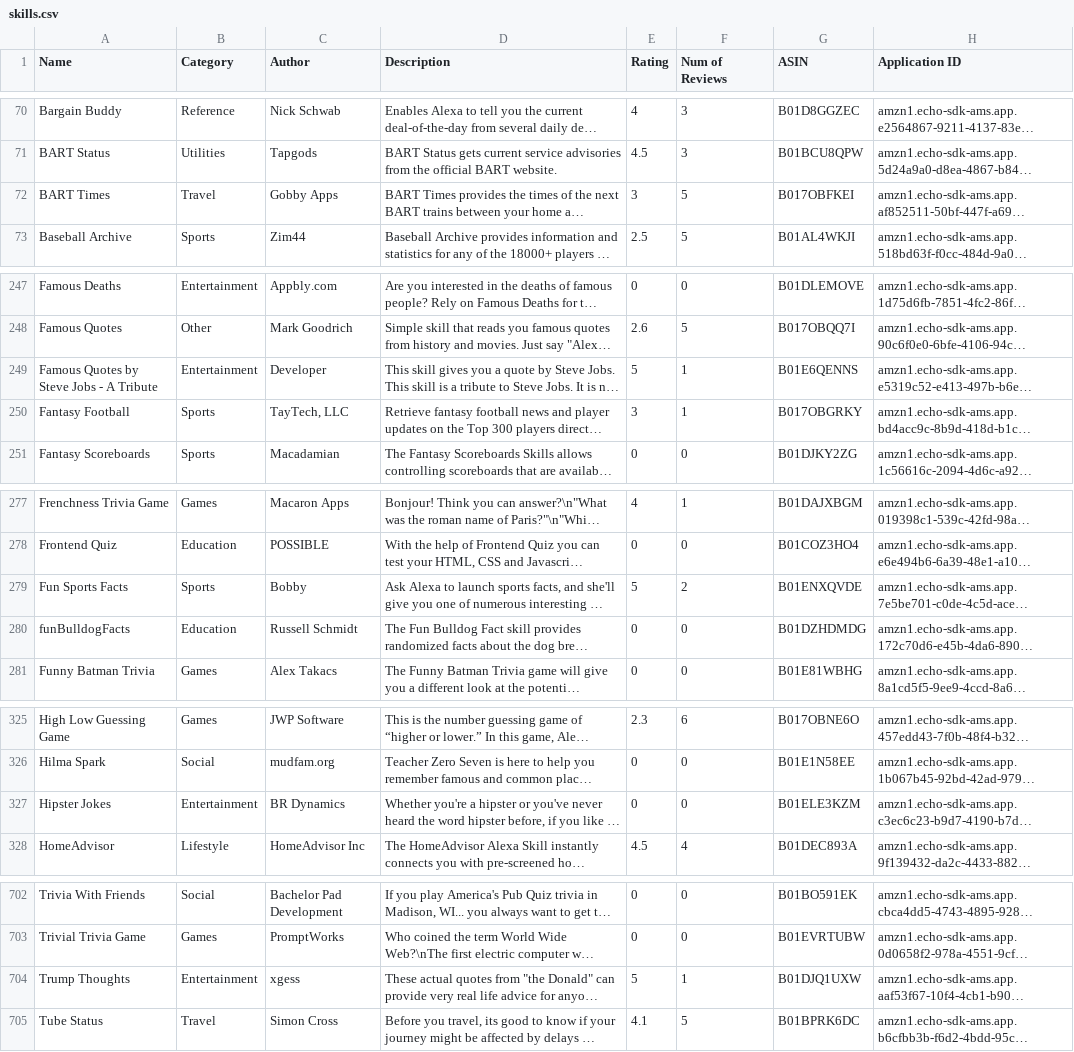
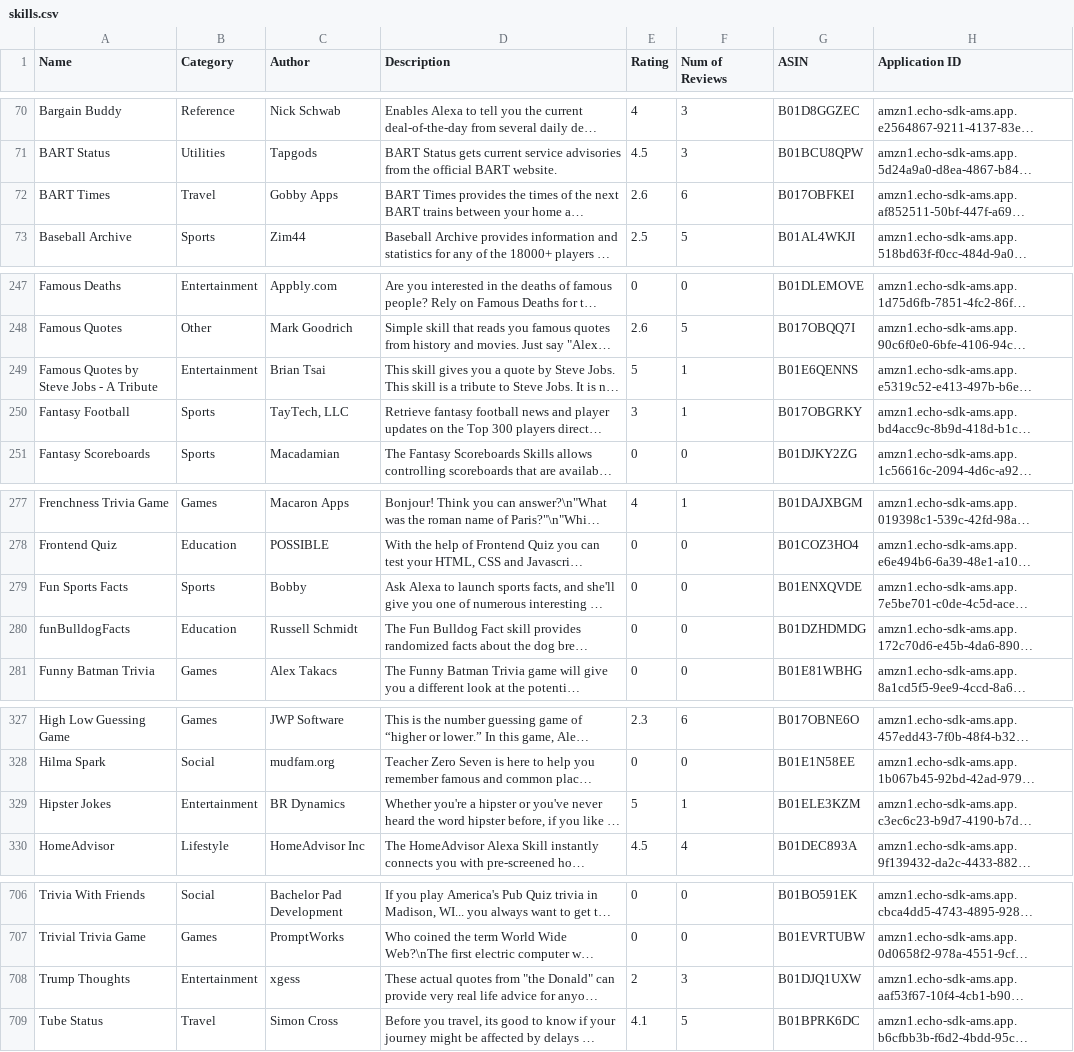
Before and after one commit to zwang695/alexa-skills-list, a CSV file: skills.csv, drawn as a sheet; only a part is shown, gaps mark what is left out; long unchanged cells end in …; addresses are those after the commit; the diff covers the shown part only; the diff names each change by its address in the sheet, - before the commit and + after, or states it on an @@ line.

```diff
--- a/skills.csv
+++ b/skills.csv
-E72 (Rating): 3
+E72 (Rating): 2.6
-F72 (Num of Reviews): 5
+F72 (Num of Reviews): 6
-C249 (Author): Developer
+C249 (Author): Brian Tsai
-E279 (Rating): 5
+E279 (Rating): 0
-F279 (Num of Reviews): 2
+F279 (Num of Reviews): 0
-E329 (Rating): 0
+E329 (Rating): 5
-F329 (Num of Reviews): 0
+F329 (Num of Reviews): 1
-E708 (Rating): 5
+E708 (Rating): 2
-F708 (Num of Reviews): 1
+F708 (Num of Reviews): 3
```
Also changed, not shown: 4 added rows and 9 edited cells elsewhere in this file, 32 other files.
